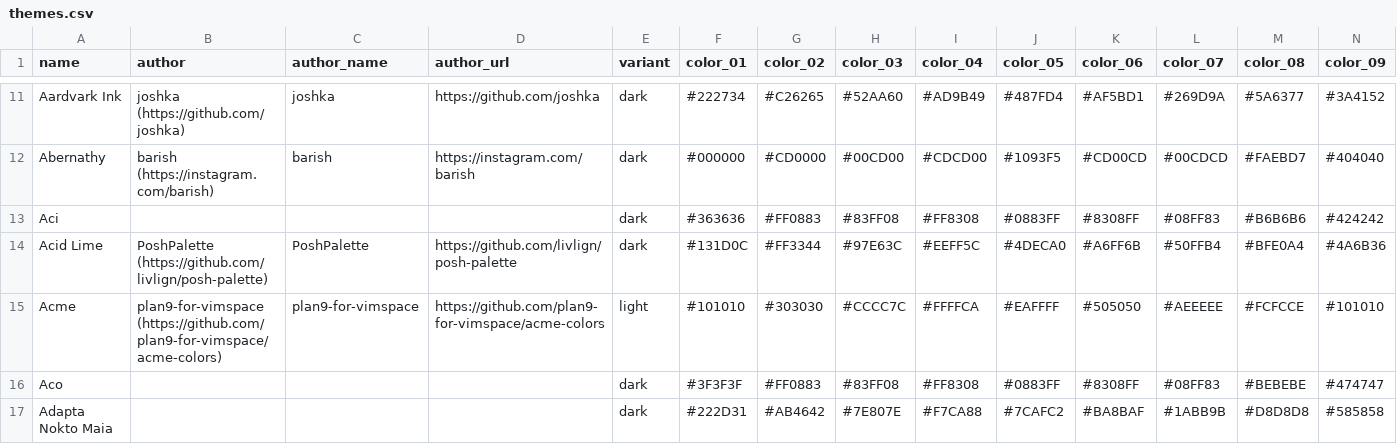
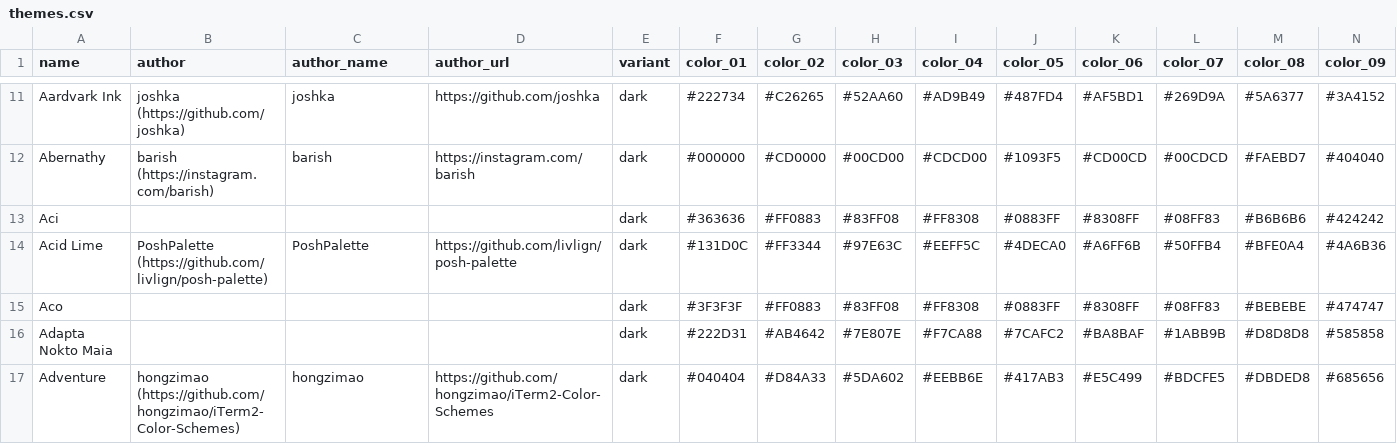
Before and after one commit to Gogh-Co/Gogh, a CSV file: data/themes.csv, drawn as a sheet; only a part is shown, gaps mark what is left out; the shorter side is filled out with more unchanged rows; rows hold the shown columns only; the diff names each change by its address in the sheet, - before the commit and + after, or states it on an @@ line.

```diff
--- a/data/themes.csv
+++ b/data/themes.csv
-row 15: Acme | plan9-for-vimspace (https://github.com/plan9-for-vimspace/acme-colors) | plan9-for-vimspace | https://github.com/plan9-for-vimspace/acme-colors | light | #101010 | #303030 | #CCCC7C | #FFFFCA | #EAFFFF | #505050 | #AEEEEE | #FCFCCE | #101010
```
Also changed, not shown: 11 other files.
